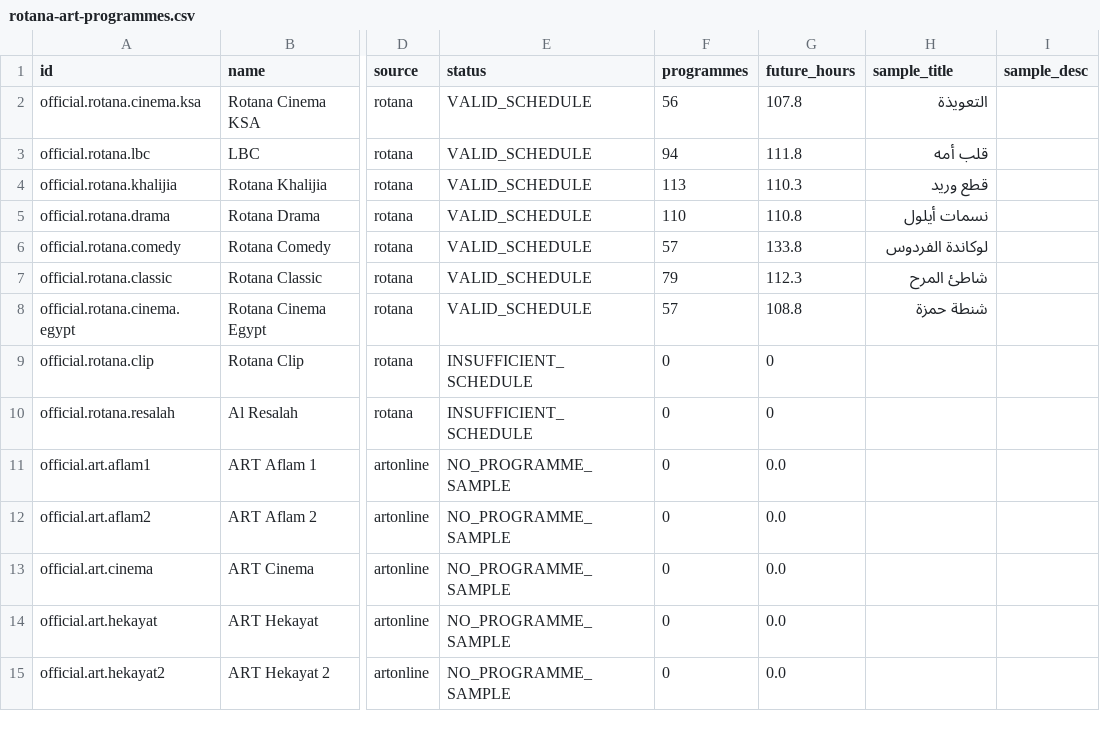
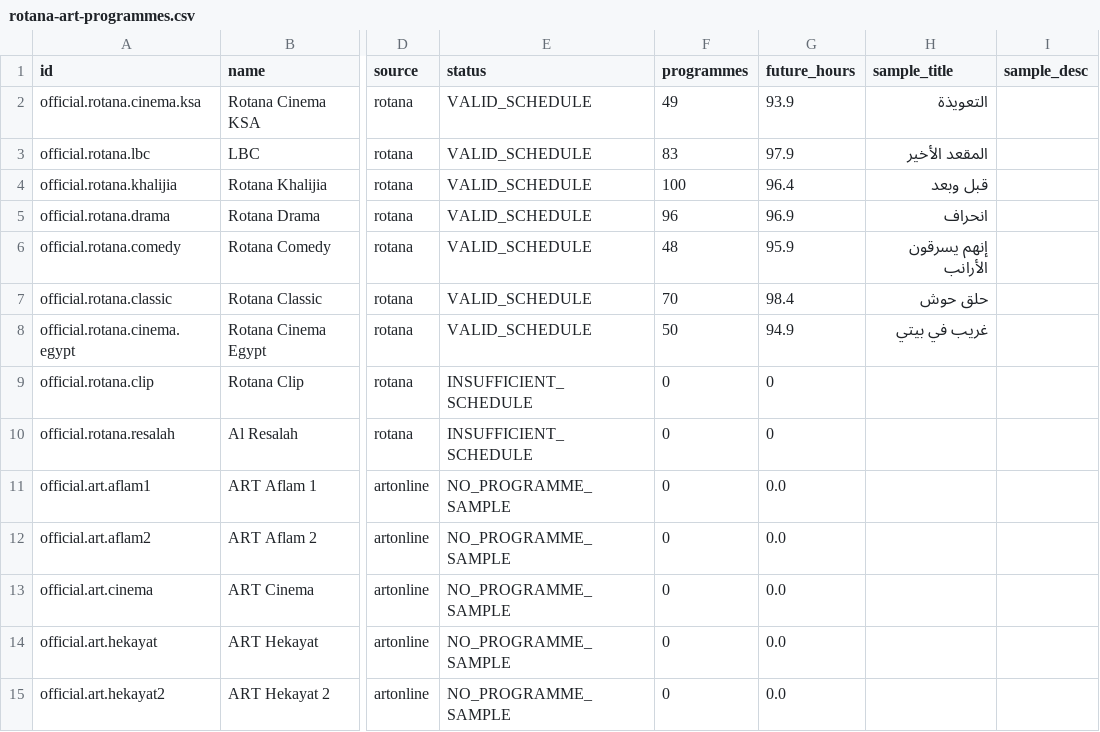
Before and after one commit to wacayoub/EPG-Scrapers, a CSV file: reports/rotana-art-programmes.csv, drawn as a sheet; only a part is shown, gaps mark what is left out; the diff names each change by its address in the sheet, - before the commit and + after, or states it on an @@ line.

```diff
--- a/reports/rotana-art-programmes.csv
+++ b/reports/rotana-art-programmes.csv
-F2 (programmes): 56
+F2 (programmes): 49
-G2 (future_hours): 107.8
+G2 (future_hours): 93.9
-F3 (programmes): 94
+F3 (programmes): 83
-G3 (future_hours): 111.8
+G3 (future_hours): 97.9
-H3 (sample_title): قلب أمه
+H3 (sample_title): المقعد الأخير
-F4 (programmes): 113
+F4 (programmes): 100
-G4 (future_hours): 110.3
+G4 (future_hours): 96.4
-H4 (sample_title): قطع وريد
+H4 (sample_title): قبل وبعد
-F5 (programmes): 110
+F5 (programmes): 96
-G5 (future_hours): 110.8
+G5 (future_hours): 96.9
-H5 (sample_title): نسمات أيلول
+H5 (sample_title): انحراف
-F6 (programmes): 57
+F6 (programmes): 48
-G6 (future_hours): 133.8
+G6 (future_hours): 95.9
-H6 (sample_title): لوكاندة الفردوس
+H6 (sample_title): إنهم يسرقون الأرانب
-F7 (programmes): 79
+F7 (programmes): 70
-G7 (future_hours): 112.3
+G7 (future_hours): 98.4
-H7 (sample_title): شاطئ المرح
+H7 (sample_title): حلق حوش
-F8 (programmes): 57
+F8 (programmes): 50
-G8 (future_hours): 108.8
+G8 (future_hours): 94.9
-H8 (sample_title): شنطة حمزة
+H8 (sample_title): غريب في بيتي
```
Also changed, not shown: 1 other file.
